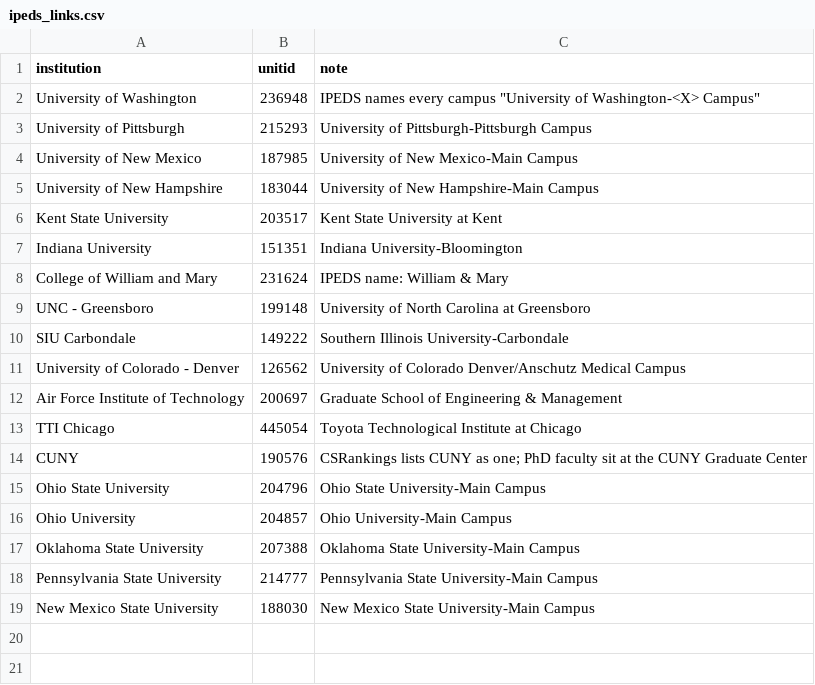
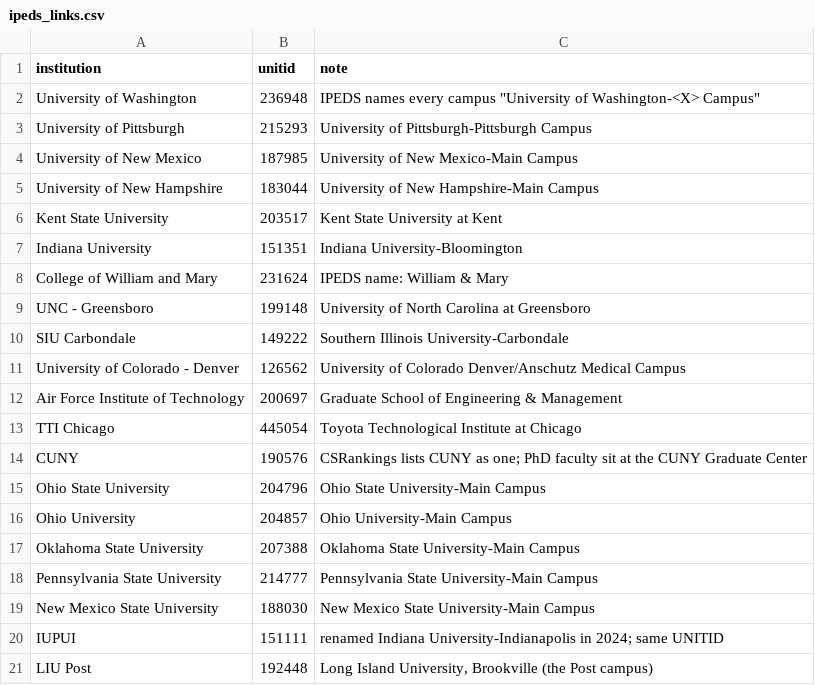
Before and after one commit to Rubix982/open-concept-lab, a CSV file: projects/rank-nsf-linker/backup/ipeds_links.csv, drawn as a sheet; the diff names each change by its address in the sheet, - before the commit and + after, or states it on an @@ line.

```diff
--- a/projects/rank-nsf-linker/backup/ipeds_links.csv
+++ b/projects/rank-nsf-linker/backup/ipeds_links.csv
+row 20: IUPUI | 151111 | renamed Indiana University-Indianapolis in 2024; same UNITID
+row 21: LIU Post | 192448 | Long Island University, Brookville (the Post campus)
```
Also changed, not shown: projects/rank-nsf-linker/backup/institution_aliases.csv, 9 other files.
